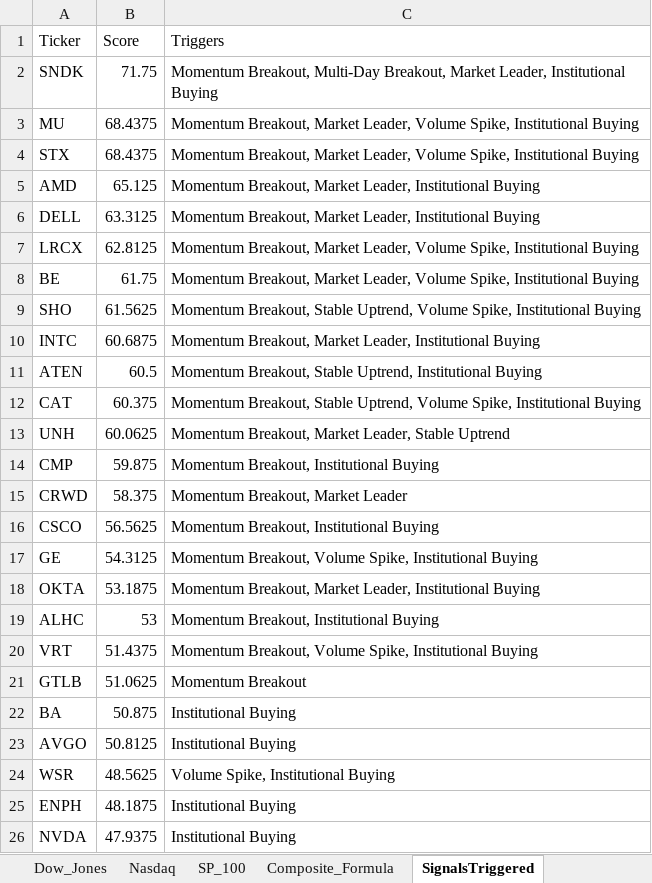
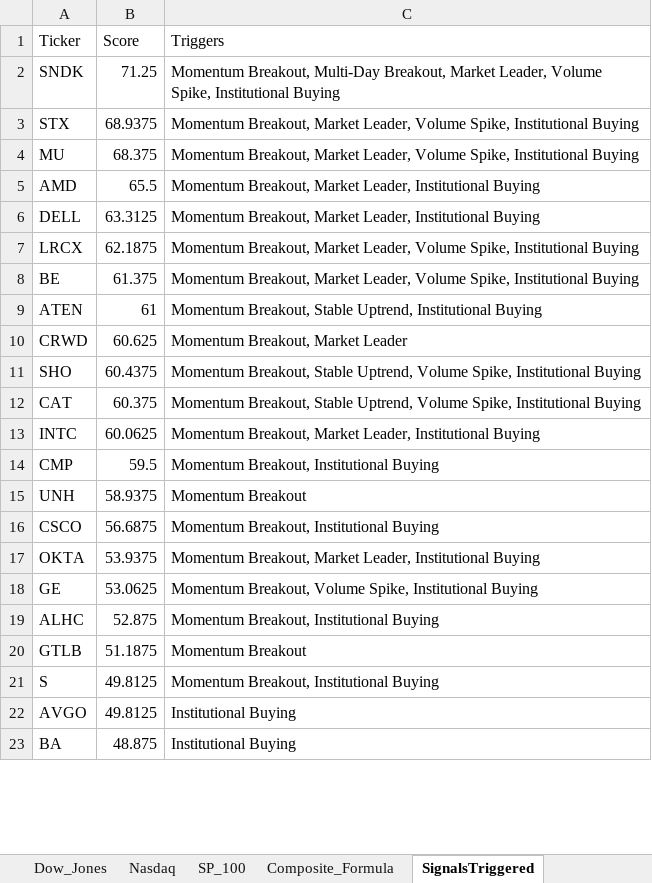
Before and after one commit to srijaipur/stocks-analytics-engine, an Excel workbook: stocks.xlsx, sheet SignalsTriggered, drawn as a sheet; only a part is shown; values as stored, in another font and other column widths than the file's, no borders; removed rows and columns are numbered as before the commit, all else as after; the diff covers the shown part only; the diff names each change by its address in the sheet, - before the commit and + after, or states it on an @@ line.

```diff
--- a/stocks.xlsx (sheet SignalsTriggered)
+++ b/stocks.xlsx (sheet SignalsTriggered)
-B2 (Score): 71.75
+B2 (Score): 71.25
-C2 (Triggers): …Market Leader, Institutional Buying
+C2 (Triggers): …Market Leader, Volume Spike, Institutional Buying
-row 3: MU | 68.4375 | Momentum Breakout, Market Leader, Volume Spike, Institutional Buying
-B3 (Score): 68.4375
+B3 (Score): 68.9375
+row 4: MU | 68.375 | Momentum Breakout, Market Leader, Volume Spike, Institutional Buying
-B5 (Score): 65.125
+B5 (Score): 65.5
-B7 (Score): 62.8125
+B7 (Score): 62.1875
-B8 (Score): 61.75
+B8 (Score): 61.375
-row 9: SHO | 61.5625 | Momentum Breakout, Stable Uptrend, Volume Spike, Institutional Buying
-row 10: INTC | 60.6875 | Momentum Breakout, Market Leader, Institutional Buying
-B9 (Score): 60.5
+B9 (Score): 61
+row 10: CRWD | 60.625 | Momentum Breakout, Market Leader
+row 11: SHO | 60.4375 | Momentum Breakout, Stable Uptrend, Volume Spike, Institutional Buying
-row 13: UNH | 60.0625 | Momentum Breakout, Market Leader, Stable Uptrend
+row 13: INTC | 60.0625 | Momentum Breakout, Market Leader, Institutional Buying
-B14 (Score): 59.875
+B14 (Score): 59.5
-row 15: CRWD | 58.375 | Momentum Breakout, Market Leader
+row 15: UNH | 58.9375 | Momentum Breakout
-B16 (Score): 56.5625
+B16 (Score): 56.6875
-row 17: GE | 54.3125 | Momentum Breakout, Volume Spike, Institutional Buying
-B17 (Score): 53.1875
+B17 (Score): 53.9375
+row 18: GE | 53.0625 | Momentum Breakout, Volume Spike, Institutional Buying
-B19 (Score): 53
+B19 (Score): 52.875
-row 20: VRT | 51.4375 | Momentum Breakout, Volume Spike, Institutional Buying
-B20 (Score): 51.0625
+B20 (Score): 51.1875
-row 22: BA | 50.875 | Institutional Buying
+row 21: S | 49.8125 | Momentum Breakout, Institutional Buying
-B22 (Score): 50.8125
+B22 (Score): 49.8125
-row 24: WSR | 48.5625 | Volume Spike, Institutional Buying
-row 25: ENPH | 48.1875 | Institutional Buying
-row 26: NVDA | 47.9375 | Institutional Buying
+row 23: BA | 48.875 | Institutional Buying
```
Also changed, not shown: 14 added rows, 11 removed rows and 17 edited cells elsewhere in this sheet, sheet ScoresCurrent, sheet ScoresPreviousDay, 3 other files.
